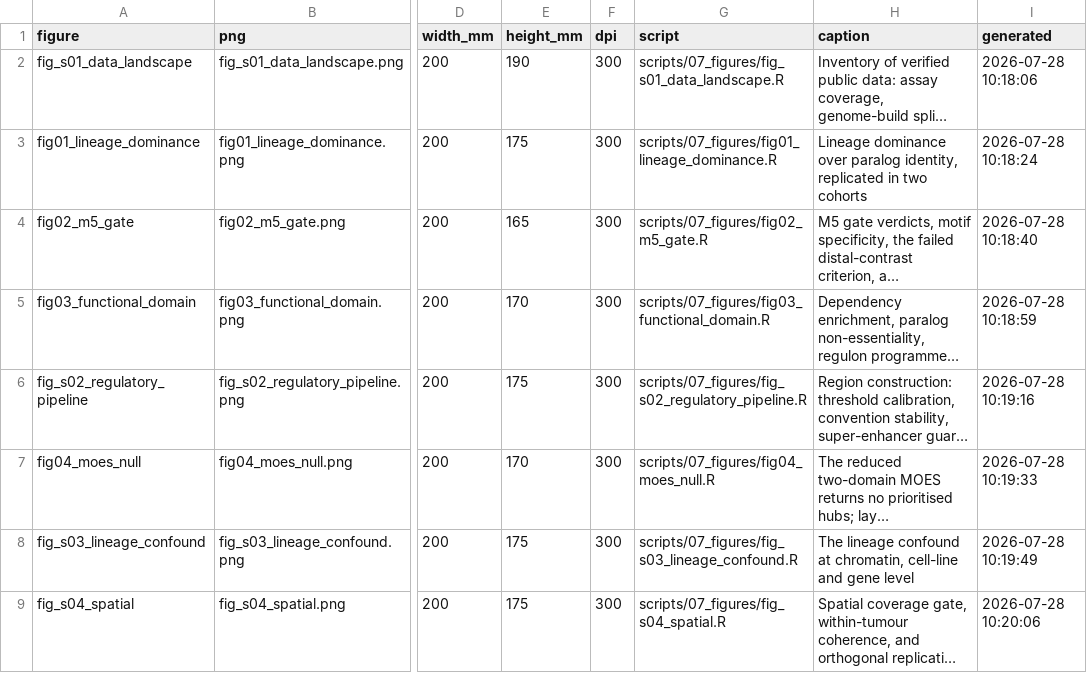
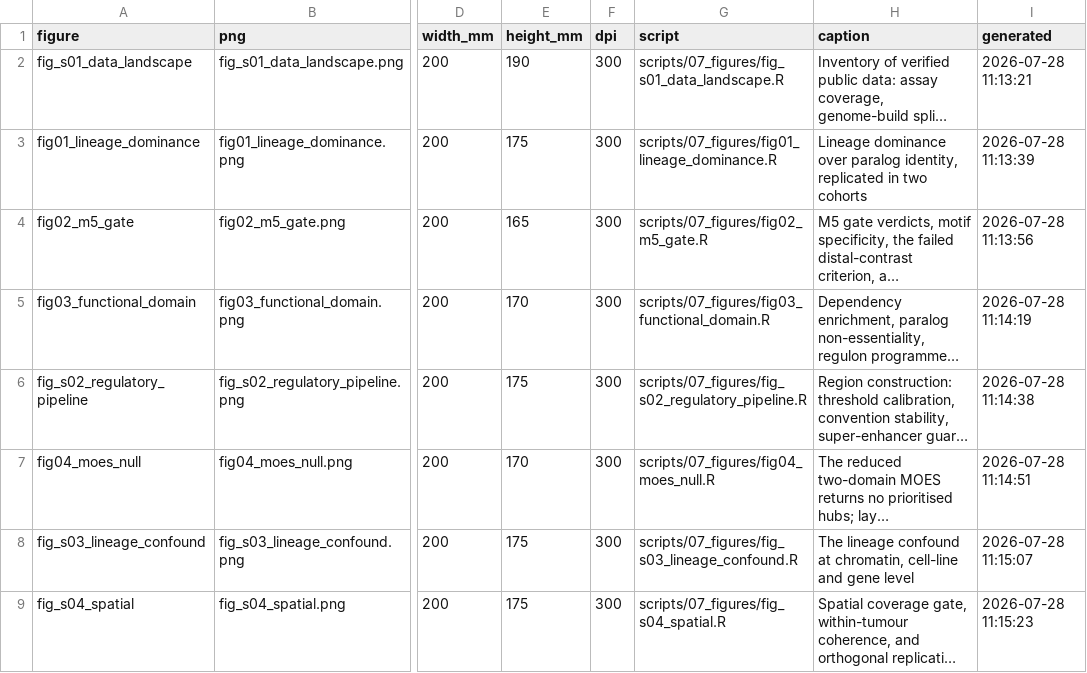
Before and after one commit to ImmunoScholar/sclc-myc-regulatory-hubs, a CSV file: figures/figure_manifest.csv, drawn as a sheet; only a part is shown, gaps mark what is left out; long unchanged cells end in …; the diff names each change by its address in the sheet, - before the commit and + after, or states it on an @@ line.

```diff
--- a/figures/figure_manifest.csv
+++ b/figures/figure_manifest.csv
-I2 (generated): 2026-07-28 10:18:06
+I2 (generated): 2026-07-28 11:13:21
-I3 (generated): 2026-07-28 10:18:24
+I3 (generated): 2026-07-28 11:13:39
-I4 (generated): 2026-07-28 10:18:40
+I4 (generated): 2026-07-28 11:13:56
-I5 (generated): 2026-07-28 10:18:59
+I5 (generated): 2026-07-28 11:14:19
-I6 (generated): 2026-07-28 10:19:16
+I6 (generated): 2026-07-28 11:14:38
-I7 (generated): 2026-07-28 10:19:33
+I7 (generated): 2026-07-28 11:14:51
-I8 (generated): 2026-07-28 10:19:49
+I8 (generated): 2026-07-28 11:15:07
-I9 (generated): 2026-07-28 10:20:06
+I9 (generated): 2026-07-28 11:15:23
```
Also changed, not shown: 24 other files.
